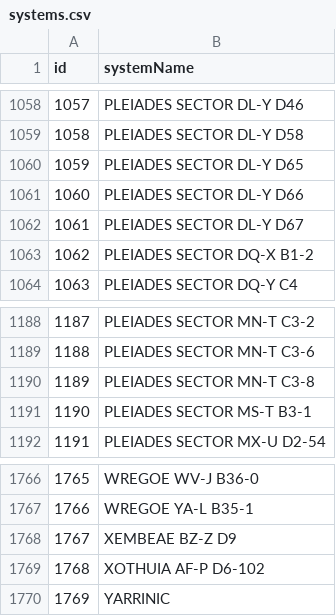
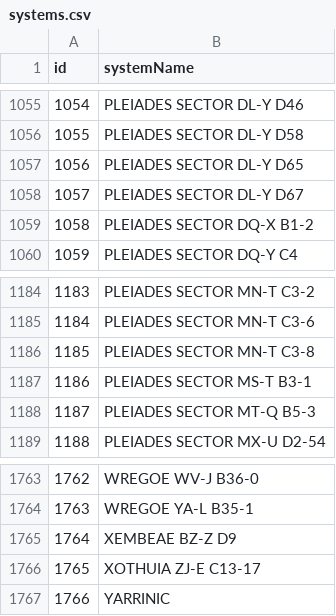
Before and after one commit to canonn-science/CAPIv2-Strapi, a CSV file: seed_files/CSV/exampleData/systems.csv, drawn as a sheet; only a part is shown, gaps mark what is left out; removed rows and columns are numbered as before the commit, all else as after; the diff covers the shown part only; the diff names each change by its address in the sheet, - before the commit and + after, or states it on an @@ line.

```diff
--- a/seed_files/CSV/exampleData/systems.csv
+++ b/seed_files/CSV/exampleData/systems.csv
@@ column A (id) renumbered from row 589 down @@
-row 1061: 1060 | PLEIADES SECTOR DL-Y D66
+row 1188: 1187 | PLEIADES SECTOR MT-Q B5-3
-B1766 (systemName): XOTHUIA AF-P D6-102
+B1766 (systemName): XOTHUIA ZJ-E C13-17
```
Also changed, not shown: 1 added row and 4 removed rows elsewhere in this file, seed_files/CSV/exampleData/bodies.csv, seed_files/CSV/exampleData/cmdrs.csv, 18 other files.
